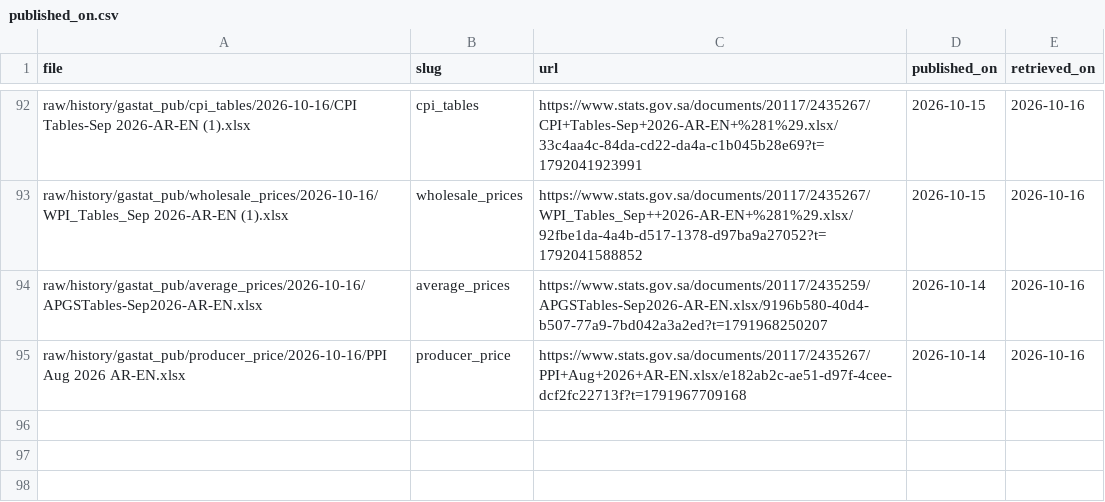
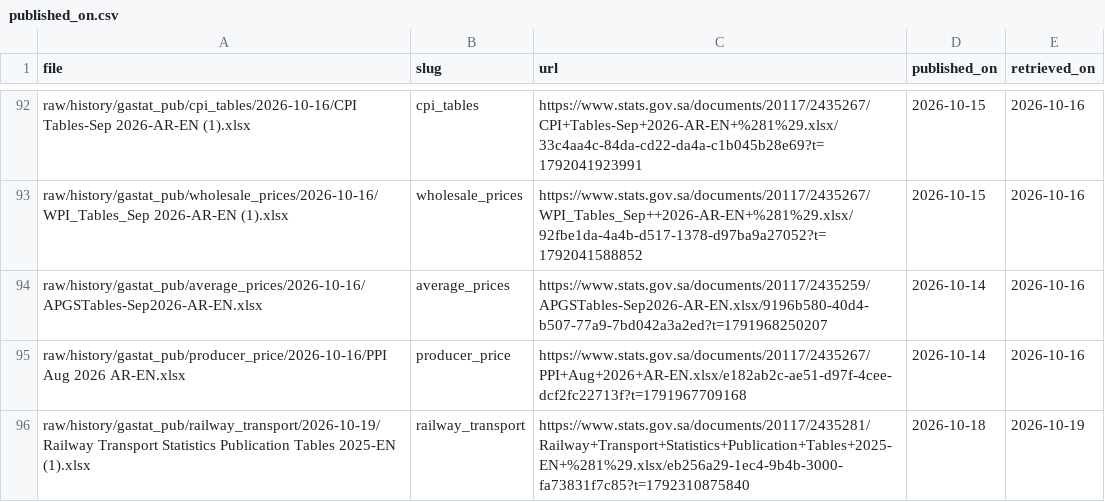
Before and after one commit to alialia1436-dev/marqab-runner, a CSV file: raw/history/gastat_pub/published_on.csv, drawn as a sheet; only a part is shown, gaps mark what is left out.

```diff
--- a/raw/history/gastat_pub/published_on.csv
+++ b/raw/history/gastat_pub/published_on.csv
@@ -95 +95,2 @@ raw/history/gastat_pub/average_prices/2026-10-16/APGSTables-Sep2026-AR-EN.xlsx,a
 raw/history/gastat_pub/producer_price/2026-10-16/PPI Aug 2026 AR-EN.xlsx,producer_price,https://www.stats.gov.sa/documents/20117/2435267/PPI+Aug+2026+AR-EN.xlsx/e182ab2c-ae51-d97f-4cee-dcf2fc22713f?t=1791967709168,2026-10-14,2026-10-16
+raw/history/gastat_pub/railway_transport/2026-10-19/Railway Transport Statistics Publication Tables 2025-EN (1).xlsx,railway_transport,https://www.stats.gov.sa/documents/20117/2435281/Railway+Transport+Statistics+Publication+Tables+2025-EN+%281%29.xlsx/eb256a29-1ec4-9b4b-3000-fa73831f7c85?t=1792310875840,2026-10-18,2026-10-19
```
Also changed, not shown: data/collect/gastat_pub_catalog.csv, raw/history/manifest.csv, 3 other files.
